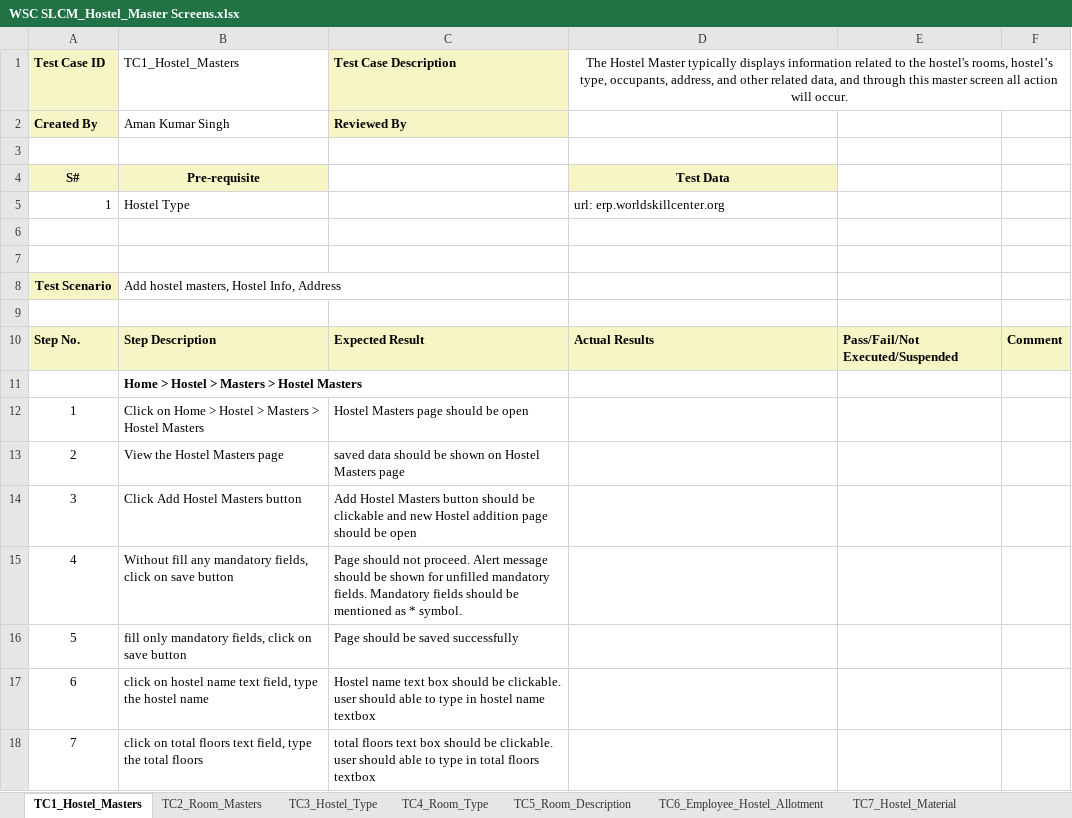
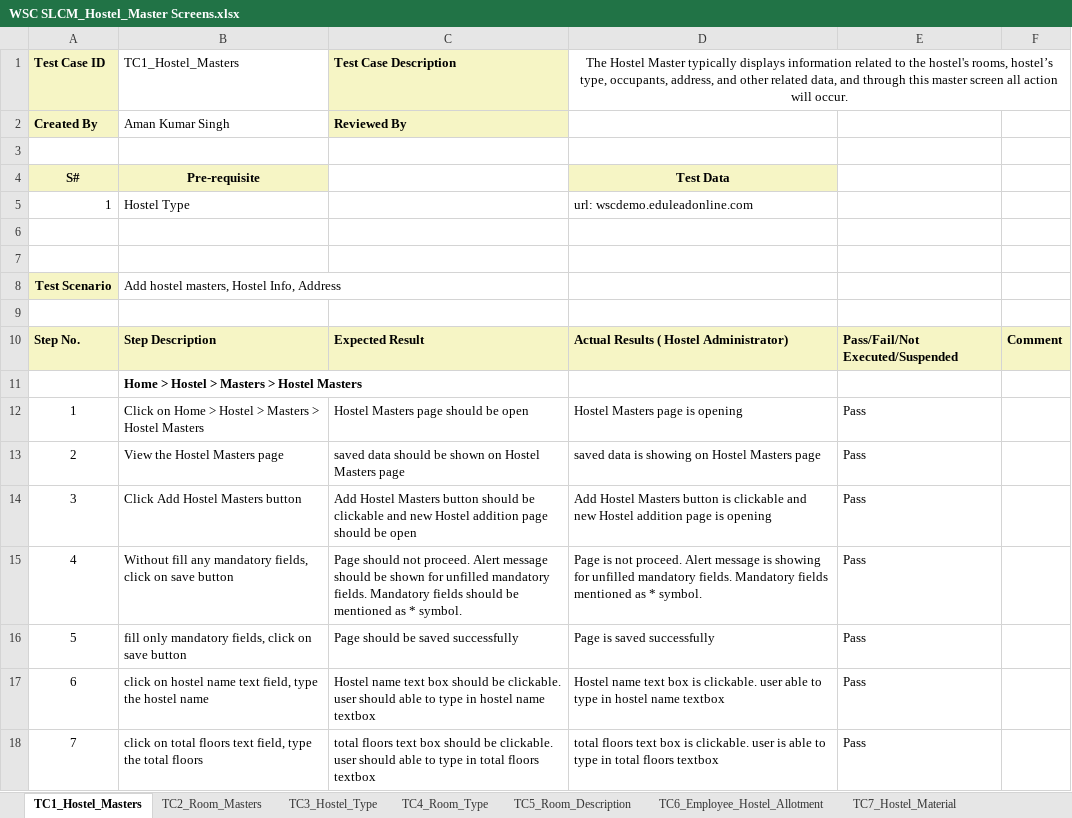
Before and after one commit to subhodeepGit/SOUL-Documents, an Excel workbook: WSC/Test Cases/SLCM/Priority1/WSC SLCM_Hostel_Master Screens.xlsx, sheet TC1_Hostel_Masters, drawn as a sheet; only a part is shown; values as stored, in another font and other column widths than the file's, no borders; the diff covers the shown part only; the diff names each change by its address in the sheet, - before the commit and + after, or states it on an @@ line.

```diff
--- a/WSC/Test Cases/SLCM/Priority1/WSC SLCM_Hostel_Master Screens.xlsx (sheet TC1_Hostel_Masters)
+++ b/WSC/Test Cases/SLCM/Priority1/WSC SLCM_Hostel_Master Screens.xlsx (sheet TC1_Hostel_Masters)
-D5: url: erp.worldskillcenter.org
+D5: url: wscdemo.eduleadonline.com
-D10: Actual Results
+D10: Actual Results ( Hostel Administrator)
-D12: (empty)
+D12: Hostel Masters page is opening
-E12:E18: (empty)
+E12:E18: Pass
-D13: (empty)
+D13: saved data is showing on Hostel Masters page
-D14: (empty)
+D14: Add Hostel Masters button is clickable and new Hostel addition page is opening
-D15: (empty)
+D15: Page is not proceed. Alert message is showing for unfilled mandatory fields. Mandatory fields mentioned as * symbol.
-D16: (empty)
+D16: Page is saved successfully
-D17: (empty)
+D17: Hostel name text box is clickable. user able to type in hostel name textbox
-D18: (empty)
+D18: total floors text box is clickable. user is able to type in total floors textbox
```
Also changed, not shown: 32 edited cells elsewhere in this sheet, sheet TC2_Room_Masters, sheet TC4_Room_Type, sheet TC6_Employee_Hostel_Allotment, sheet TC5_Room_Description, sheet TC3_Hostel_Type.
